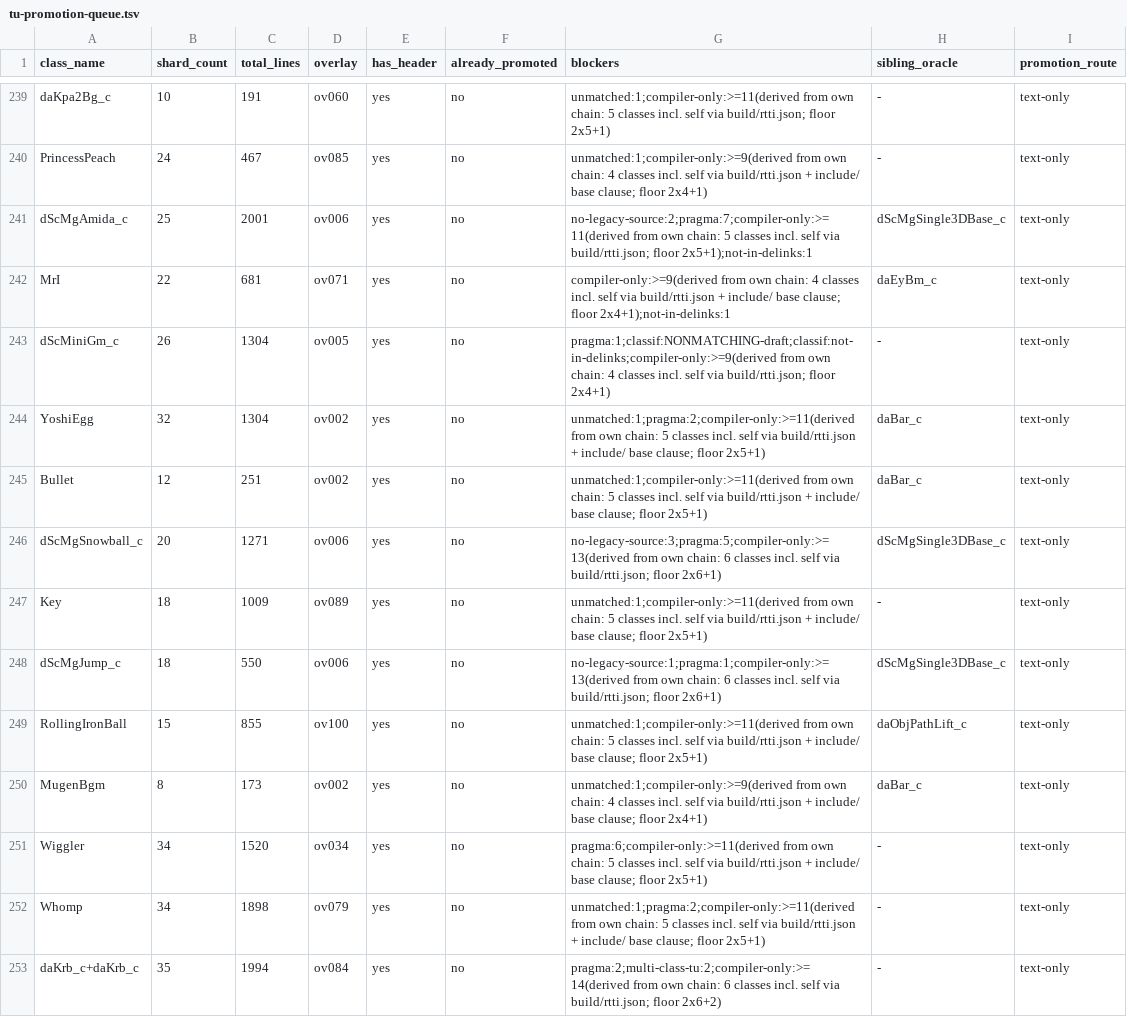
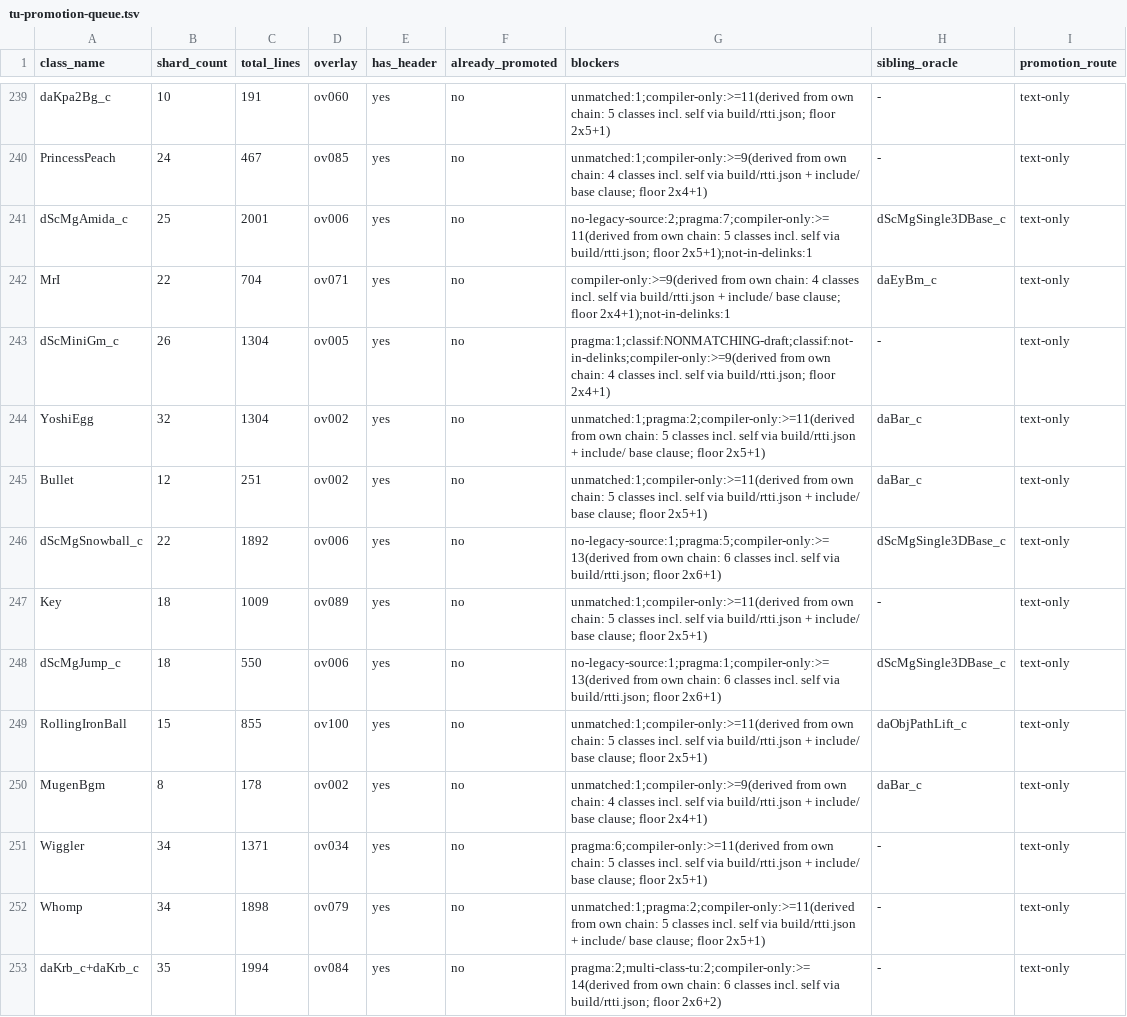
Before and after one commit to Alberto12345678999/sm64ds-decomp, a TSV file: notes/data/tu-promotion-queue.tsv, drawn as a sheet; only a part is shown, gaps mark what is left out; the diff covers the shown part only.

```diff
--- a/notes/data/tu-promotion-queue.tsv
+++ b/notes/data/tu-promotion-queue.tsv
@@ -241,3 +241,3 @@ PrincessPeach	24	467	ov085	yes	no	unmatched:1;compiler-only:>=9(derived from own
 dScMgAmida_c	25	2001	ov006	yes	no	no-legacy-source:2;pragma:7;compiler-only:>=11(derived from own chain: 5 classes incl. self via build/rtti.json; floor 2x5+1);not-in-delinks:1	dScMgSingle3DBase_c	text-only
-MrI	22	681	ov071	yes	no	compiler-only:>=9(derived from own chain: 4 classes incl. self via build/rtti.json + include/ base clause; floor 2x4+1);not-in-delinks:1	daEyBm_c	text-only
+MrI	22	704	ov071	yes	no	compiler-only:>=9(derived from own chain: 4 classes incl. self via build/rtti.json + include/ base clause; floor 2x4+1);not-in-delinks:1	daEyBm_c	text-only
 dScMiniGm_c	26	1304	ov005	yes	no	pragma:1;classif:NONMATCHING-draft;classif:not-in-delinks;compiler-only:>=9(derived from own chain: 4 classes incl. self via build/rtti.json; floor 2x4+1)	-	text-only
@@ -245,3 +245,3 @@ YoshiEgg	32	1304	ov002	yes	no	unmatched:1;pragma:2;compiler-only:>=11(derived fr
 Bullet	12	251	ov002	yes	no	unmatched:1;compiler-only:>=11(derived from own chain: 5 classes incl. self via build/rtti.json + include/ base clause; floor 2x5+1)	daBar_c	text-only
-dScMgSnowball_c	20	1271	ov006	yes	no	no-legacy-source:3;pragma:5;compiler-only:>=13(derived from own chain: 6 classes incl. self via build/rtti.json; floor 2x6+1)	dScMgSingle3DBase_c	text-only
+dScMgSnowball_c	22	1892	ov006	yes	no	no-legacy-source:1;pragma:5;compiler-only:>=13(derived from own chain: 6 classes incl. self via build/rtti.json; floor 2x6+1)	dScMgSingle3DBase_c	text-only
 Key	18	1009	ov089	yes	no	unmatched:1;compiler-only:>=11(derived from own chain: 5 classes incl. self via build/rtti.json + include/ base clause; floor 2x5+1)	-	text-only
@@ -249,4 +249,4 @@ dScMgJump_c	18	550	ov006	yes	no	no-legacy-source:1;pragma:1;compiler-only:>=13(d
 RollingIronBall	15	855	ov100	yes	no	unmatched:1;compiler-only:>=11(derived from own chain: 5 classes incl. self via build/rtti.json + include/ base clause; floor 2x5+1)	daObjPathLift_c	text-only
-MugenBgm	8	173	ov002	yes	no	unmatched:1;compiler-only:>=9(derived from own chain: 4 classes incl. self via build/rtti.json + include/ base clause; floor 2x4+1)	daBar_c	text-only
-Wiggler	34	1520	ov034	yes	no	pragma:6;compiler-only:>=11(derived from own chain: 5 classes incl. self via build/rtti.json + include/ base clause; floor 2x5+1)	-	text-only
+MugenBgm	8	178	ov002	yes	no	unmatched:1;compiler-only:>=9(derived from own chain: 4 classes incl. self via build/rtti.json + include/ base clause; floor 2x4+1)	daBar_c	text-only
+Wiggler	34	1371	ov034	yes	no	pragma:6;compiler-only:>=11(derived from own chain: 5 classes incl. self via build/rtti.json + include/ base clause; floor 2x5+1)	-	text-only
 Whomp	34	1898	ov079	yes	no	unmatched:1;pragma:2;compiler-only:>=11(derived from own chain: 5 classes incl. self via build/rtti.json + include/ base clause; floor 2x5+1)	-	text-only
```
Also changed, not shown: 34 edited cells elsewhere in this file, 1 other file.
